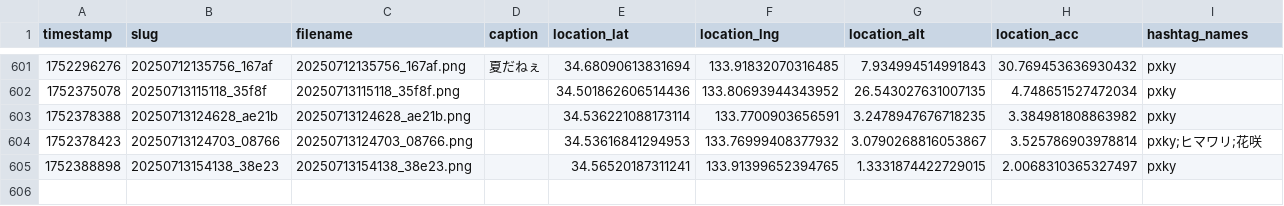
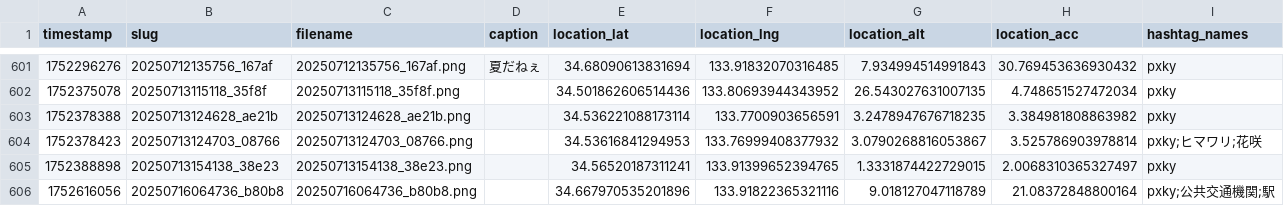
Before and after one commit to cocolabJP/repot-archive, a TSV file: data/v2_tsv/5.tsv, drawn as a sheet; only a part is shown, gaps mark what is left out.

```diff
--- a/data/v2_tsv/5.tsv
+++ b/data/v2_tsv/5.tsv
@@ -605 +605,2 @@ timestamp	slug	filename	caption	location_lat	location_lng	location_alt	location_
 1752388898	20250713154138_38e23	20250713154138_38e23.png		34.56520187311241	133.91399652394765	1.3331874422729015	2.0068310365327497	pxky
+1752616056	20250716064736_b80b8	20250716064736_b80b8.png		34.667970535201896	133.91822365321116	9.018127047118789	21.08372848800164	pxky;公共交通機関;駅
```
Also changed, not shown: data/v2_tsv/9.tsv, 5 other files.
